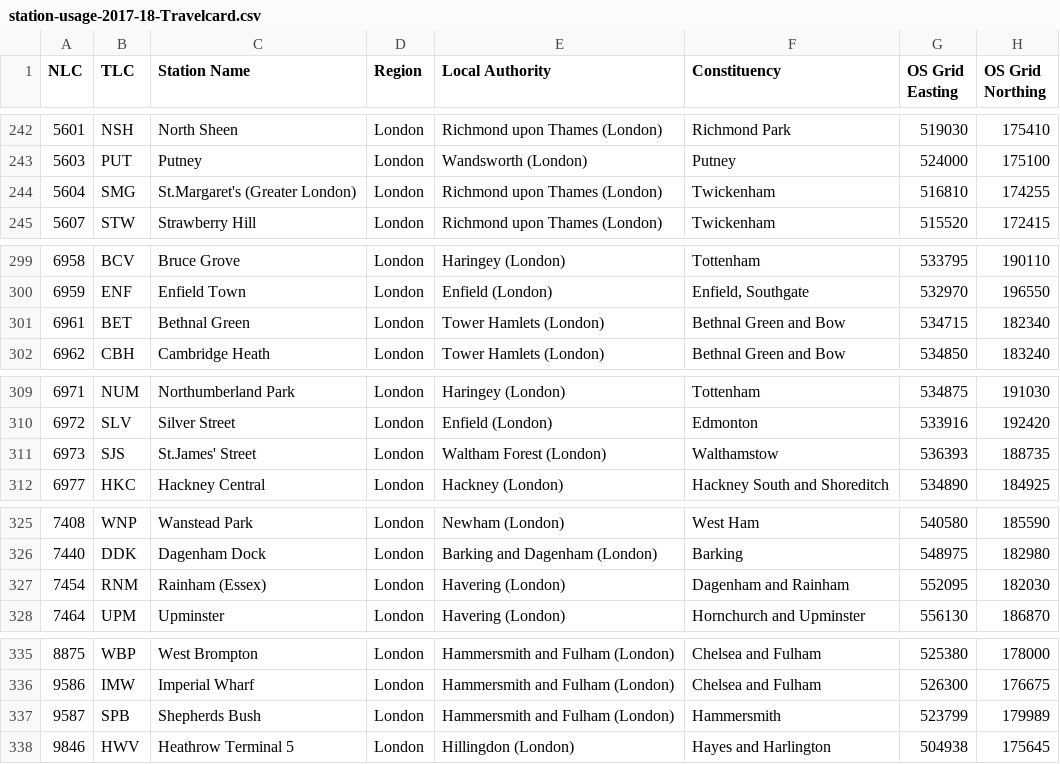
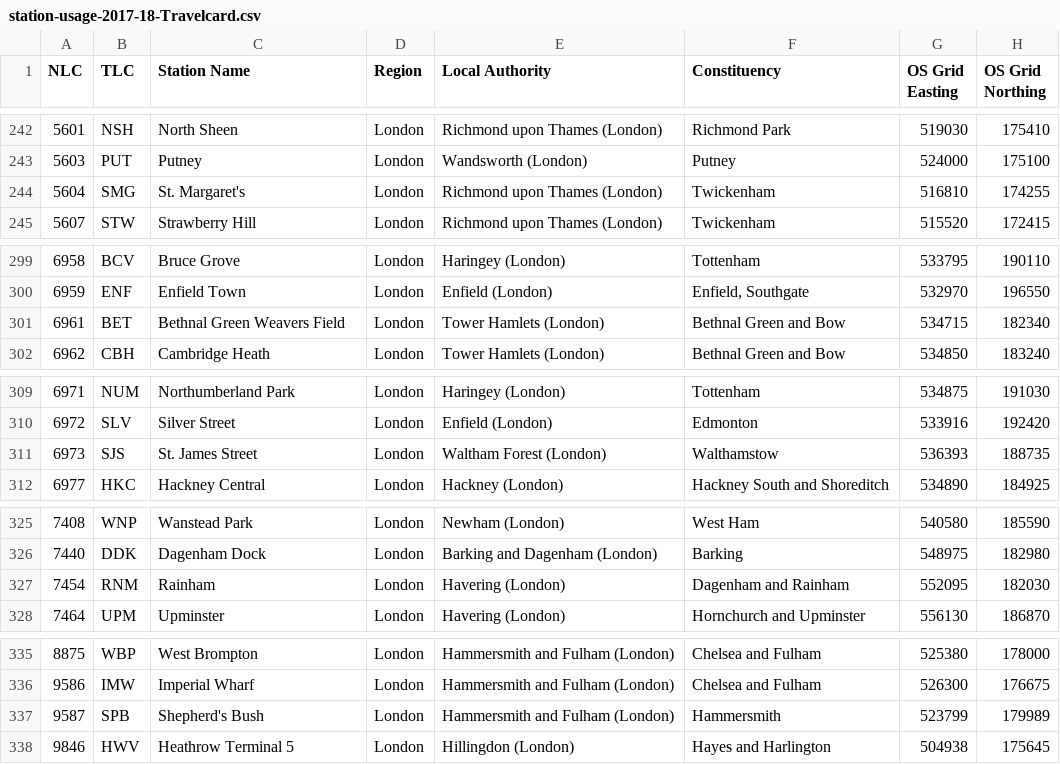
Before and after one commit to pedroeldiablo/london-data-dashboard-d3, a CSV file: station-usage-2017-18-Travelcard.csv, drawn as a sheet; only a part is shown, gaps mark what is left out; the diff covers the shown part only; the diff names each change by its address in the sheet, - before the commit and + after, or states it on an @@ line.

Commit message:
Tidyig up data. Renaming Bethnal Green to two different stations.

```diff
--- a/station-usage-2017-18-Travelcard.csv
+++ b/station-usage-2017-18-Travelcard.csv
-C244 (Station Name): St.Margaret's (Greater London)
+C244 (Station Name): St. Margaret's
-C301 (Station Name): Bethnal Green
+C301 (Station Name): Bethnal Green Weavers Field
-C311 (Station Name): St.James' Street
+C311 (Station Name): St. James Street
-C327 (Station Name): Rainham (Essex)
+C327 (Station Name): Rainham
-C337 (Station Name): Shepherds Bush
+C337 (Station Name): Shepherd's Bush
```
Also changed, not shown: 11 edited cells elsewhere in this file, 3 other files.
